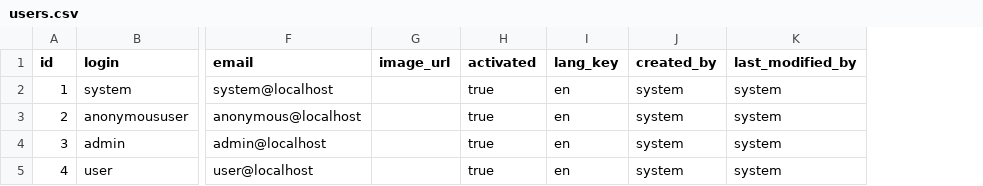
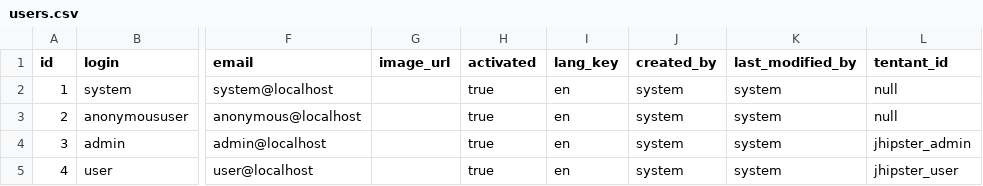
Before and after one commit to hcouplet/jhipster-multi-tenancy-poc2, a CSV file: src/main/resources/config/liquibase/users.csv, drawn as a sheet; only a part is shown, gaps mark what is left out; the diff names each change by its address in the sheet, - before the commit and + after, or states it on an @@ line.

Commit message:
multi tenant poc first cut

```diff
--- a/src/main/resources/config/liquibase/users.csv
+++ b/src/main/resources/config/liquibase/users.csv
+column L (tentant_id), rows 2-5: null | null | jhipster_admin | jhipster_user
```
Also changed, not shown: 55 other files.
